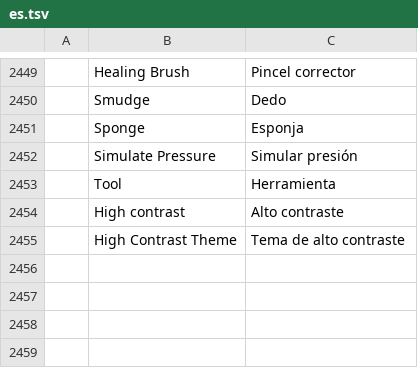
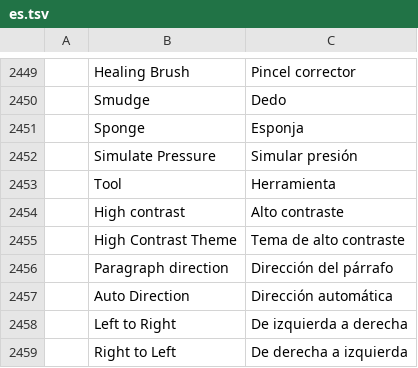
Before and after one commit to treeforjs/photocraft, a TSV file: crates/ui-egui/src/i18n/es.tsv, drawn as a sheet; only a part is shown, gaps mark what is left out; the diff names each change by its address in the sheet, - before the commit and + after, or states it on an @@ line.

```diff
--- a/crates/ui-egui/src/i18n/es.tsv
+++ b/crates/ui-egui/src/i18n/es.tsv
+row 2456:  | Paragraph direction | Dirección del párrafo
+row 2457:  | Auto Direction | Dirección automática
+row 2458:  | Left to Right | De izquierda a derecha
+row 2459:  | Right to Left | De derecha a izquierda
```
Also changed, not shown: crates/ui-egui/src/i18n/el.tsv, crates/ui-egui/src/i18n/it.tsv, 18 other files.
